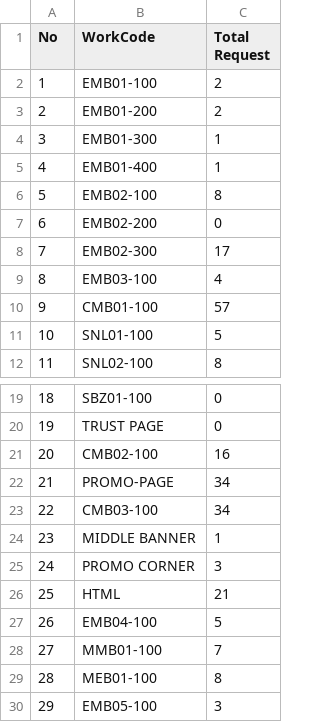
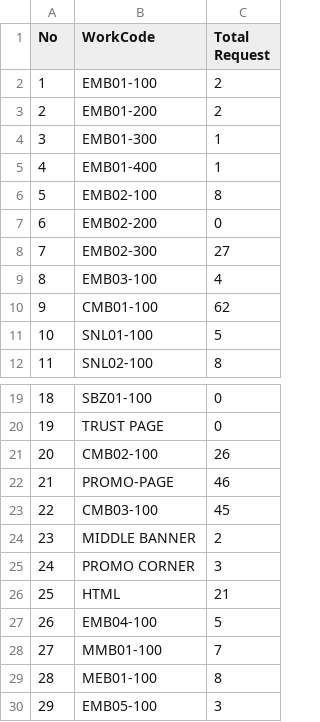
Before and after one commit to weyewe/11coid, a CSV file: JobCodeReport.csv, drawn as a sheet; only a part is shown, gaps mark what is left out.

```diff
--- a/JobCodeReport.csv
+++ b/JobCodeReport.csv
@@ -7,5 +7,5 @@ No,WorkCode,Total Request
 6,EMB02-200,0
-7,EMB02-300,17
+7,EMB02-300,27
 8,EMB03-100,4
-9,CMB01-100,57
+9,CMB01-100,62
 10,SNL01-100,5
@@ -20,6 +20,6 @@ No,WorkCode,Total Request
 19,TRUST PAGE,0
-20,CMB02-100,16
-21,PROMO-PAGE,34
-22,CMB03-100,34
-23,MIDDLE BANNER,1
+20,CMB02-100,26
+21,PROMO-PAGE,46
+22,CMB03-100,45
+23,MIDDLE BANNER,2
 24,PROMO CORNER,3
```
Also changed, not shown: 11 other files.
